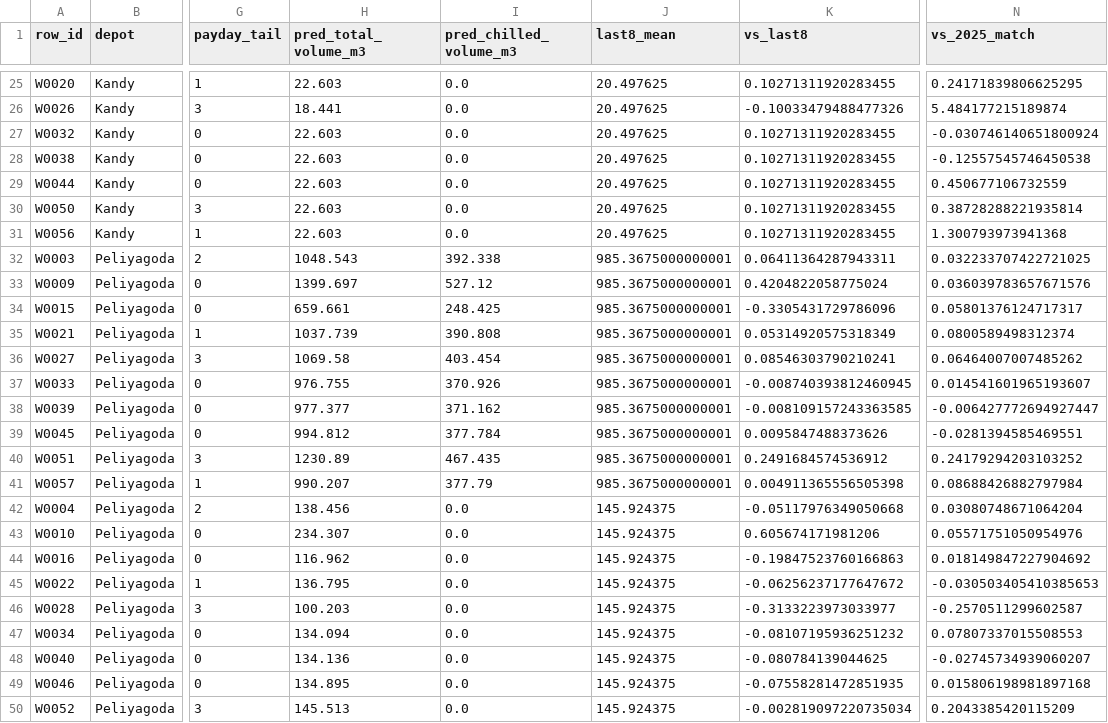
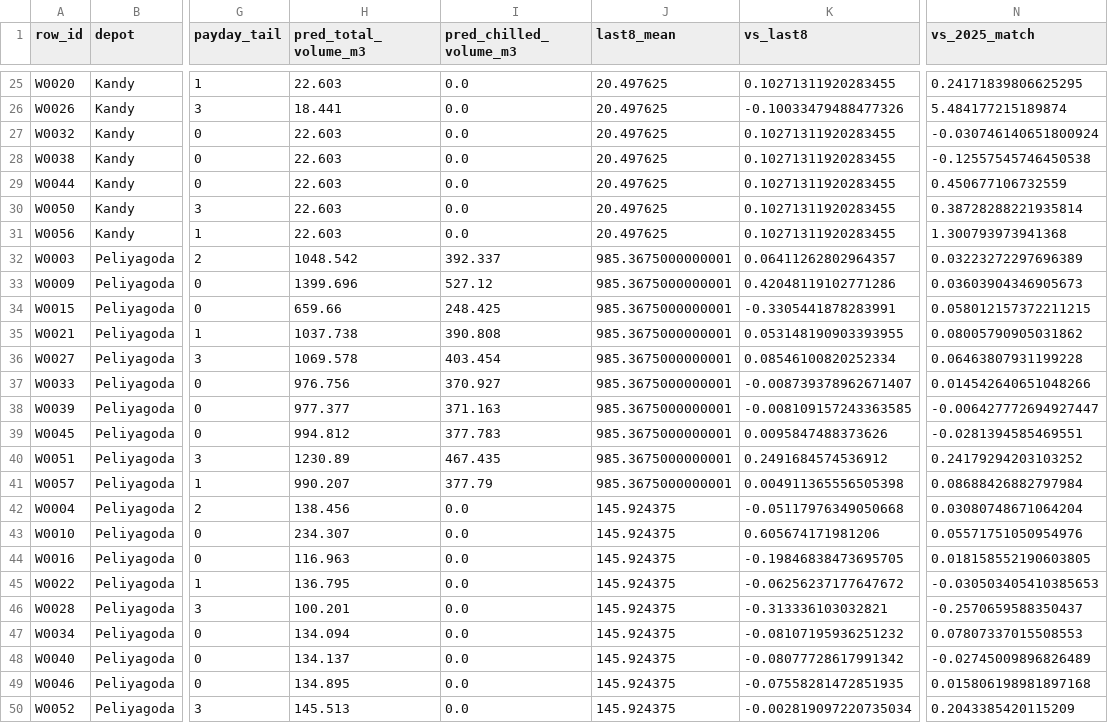
Before and after one commit to tithu018/Datathon, a CSV file: task2a/reports/final_forecast_table.csv, drawn as a sheet; only a part is shown, gaps mark what is left out; the diff covers the shown part only; the diff names each change by its address in the sheet, - before the commit and + after, or states it on an @@ line.

```diff
--- a/task2a/reports/final_forecast_table.csv
+++ b/task2a/reports/final_forecast_table.csv
-H32 (pred_total_volume_m3): 1048.543
+H32 (pred_total_volume_m3): 1048.542
-I32 (pred_chilled_volume_m3): 392.338
+I32 (pred_chilled_volume_m3): 392.337
-K32 (vs_last8): 0.06411364287943311
+K32 (vs_last8): 0.06411262802964357
-N32 (vs_2025_match): 0.032233707422721025
+N32 (vs_2025_match): 0.03223272297696389
-H33 (pred_total_volume_m3): 1399.697
+H33 (pred_total_volume_m3): 1399.696
-K33 (vs_last8): 0.4204822058775024
+K33 (vs_last8): 0.42048119102771286
-N33 (vs_2025_match): 0.036039783657671576
+N33 (vs_2025_match): 0.03603904346905673
-H34 (pred_total_volume_m3): 659.661
+H34 (pred_total_volume_m3): 659.66
-K34 (vs_last8): -0.3305431729786096
+K34 (vs_last8): -0.3305441878283991
-N34 (vs_2025_match): 0.05801376124717317
+N34 (vs_2025_match): 0.058012157372211215
-H35 (pred_total_volume_m3): 1037.739
+H35 (pred_total_volume_m3): 1037.738
-K35 (vs_last8): 0.05314920575318349
+K35 (vs_last8): 0.053148190903393955
-N35 (vs_2025_match): 0.0800589498312374
+N35 (vs_2025_match): 0.08005790905031862
-H36 (pred_total_volume_m3): 1069.58
+H36 (pred_total_volume_m3): 1069.578
-K36 (vs_last8): 0.08546303790210241
+K36 (vs_last8): 0.08546100820252334
-N36 (vs_2025_match): 0.06464007007485262
+N36 (vs_2025_match): 0.06463807931199228
-H37 (pred_total_volume_m3): 976.755
+H37 (pred_total_volume_m3): 976.756
-I37 (pred_chilled_volume_m3): 370.926
+I37 (pred_chilled_volume_m3): 370.927
-K37 (vs_last8): -0.008740393812460945
+K37 (vs_last8): -0.008739378962671407
-N37 (vs_2025_match): 0.014541601965193607
+N37 (vs_2025_match): 0.014542640651048266
-I38 (pred_chilled_volume_m3): 371.162
+I38 (pred_chilled_volume_m3): 371.163
-I39 (pred_chilled_volume_m3): 377.784
+I39 (pred_chilled_volume_m3): 377.783
-H44 (pred_total_volume_m3): 116.962
+H44 (pred_total_volume_m3): 116.963
-K44 (vs_last8): -0.19847523760166863
+K44 (vs_last8): -0.19846838473695705
-N44 (vs_2025_match): 0.018149847227904692
+N44 (vs_2025_match): 0.018158552190603805
-H46 (pred_total_volume_m3): 100.203
+H46 (pred_total_volume_m3): 100.201
-K46 (vs_last8): -0.3133223973033977
+K46 (vs_last8): -0.313336103032821
-N46 (vs_2025_match): -0.2570511299602587
+N46 (vs_2025_match): -0.2570659588350437
-H48 (pred_total_volume_m3): 134.136
+H48 (pred_total_volume_m3): 134.137
-K48 (vs_last8): -0.080784139044625
+K48 (vs_last8): -0.08077728617991342
-N48 (vs_2025_match): -0.02745734939060207
+N48 (vs_2025_match): -0.02745009896826489
```
Also changed, not shown: 17 edited cells elsewhere in this file, outputs/submission_task1.csv, outputs/submission_task2a.csv, 28 other files.
